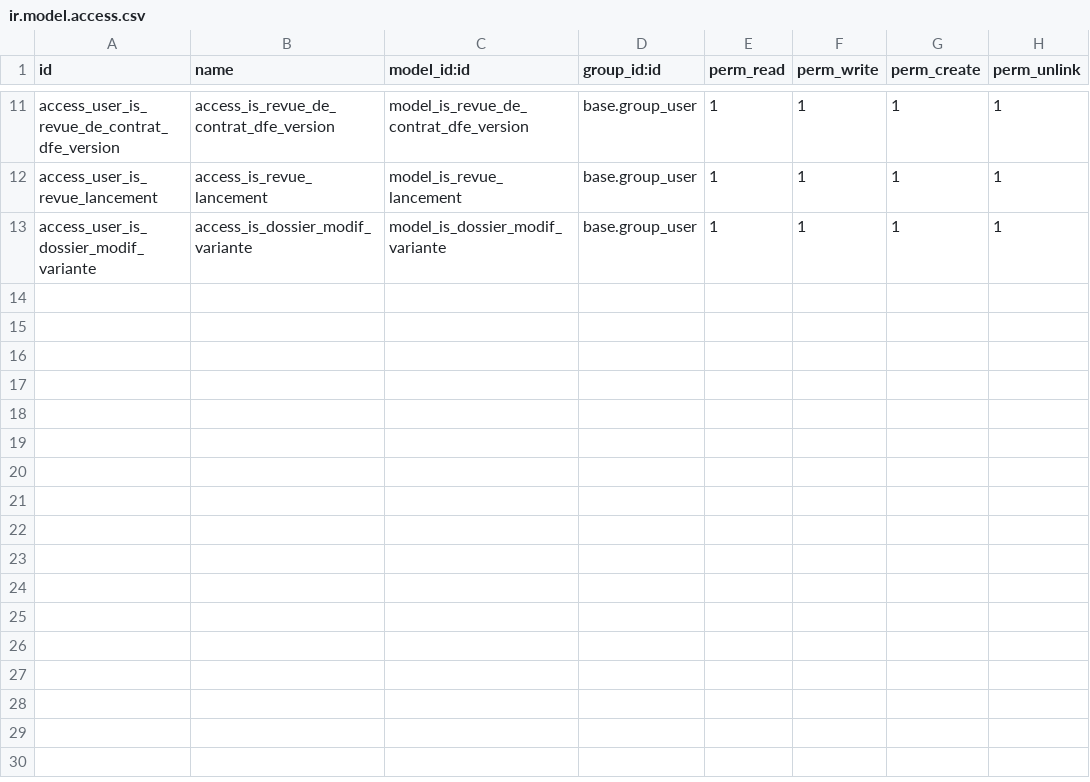
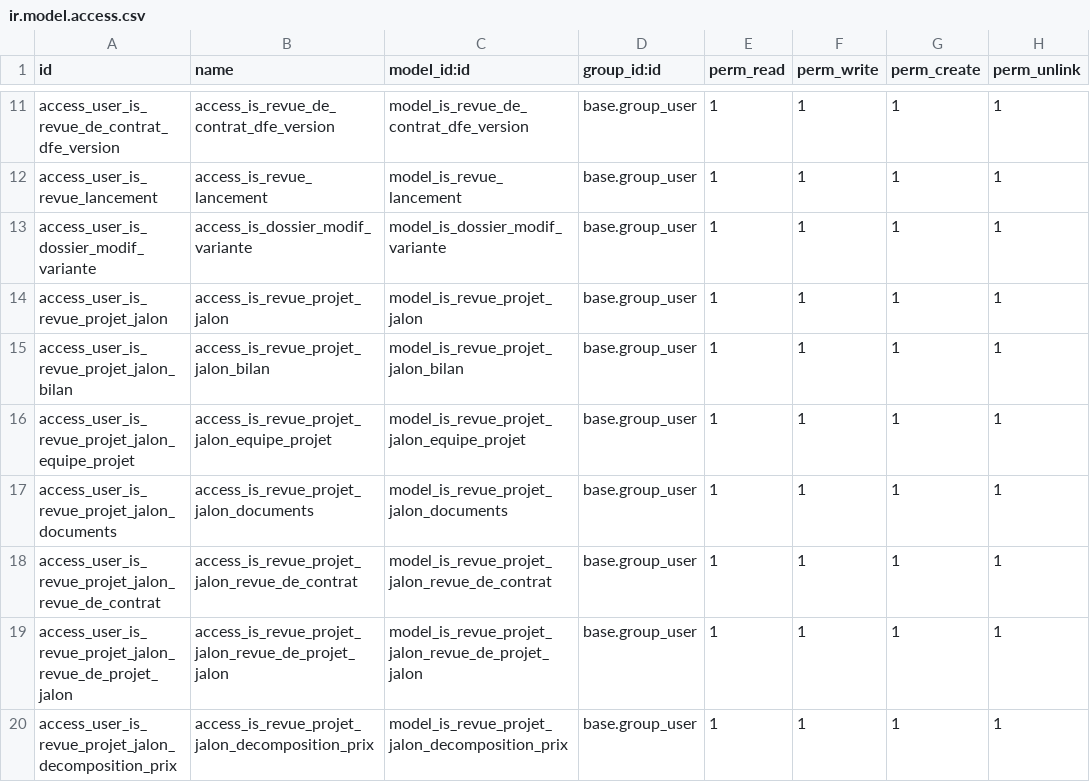
Before and after one commit to tonygalmiche/is_dynacase2odoo, a CSV file: security/ir.model.access.csv, drawn as a sheet; only a part is shown, gaps mark what is left out.

Commit message:
Added is_revue_projet_jalon model, view

```diff
--- a/security/ir.model.access.csv
+++ b/security/ir.model.access.csv
@@ -13 +13,8 @@ access_user_is_revue_lancement,access_is_revue_lancement,model_is_revue_lancemen
 access_user_is_dossier_modif_variante,access_is_dossier_modif_variante,model_is_dossier_modif_variante,base.group_user,1,1,1,1
+access_user_is_revue_projet_jalon,access_is_revue_projet_jalon,model_is_revue_projet_jalon,base.group_user,1,1,1,1
+access_user_is_revue_projet_jalon_bilan,access_is_revue_projet_jalon_bilan,model_is_revue_projet_jalon_bilan,base.group_user,1,1,1,1
+access_user_is_revue_projet_jalon_equipe_projet,access_is_revue_projet_jalon_equipe_projet,model_is_revue_projet_jalon_equipe_projet,base.group_user,1,1,1,1
+access_user_is_revue_projet_jalon_documents,access_is_revue_projet_jalon_documents,model_is_revue_projet_jalon_documents,base.group_user,1,1,1,1
+access_user_is_revue_projet_jalon_revue_de_contrat,access_is_revue_projet_jalon_revue_de_contrat,model_is_revue_projet_jalon_revue_de_contrat,base.group_user,1,1,1,1
+access_user_is_revue_projet_jalon_revue_de_projet_jalon,access_is_revue_projet_jalon_revue_de_projet_jalon,model_is_revue_projet_jalon_revue_de_projet_jalon,base.group_user,1,1,1,1
+access_user_is_revue_projet_jalon_decomposition_prix,access_is_revue_projet_jalon_decomposition_prix,model_is_revue_projet_jalon_decomposition_prix,base.group_user,1,1,1,1
```
Also changed, not shown: 5 other files.
